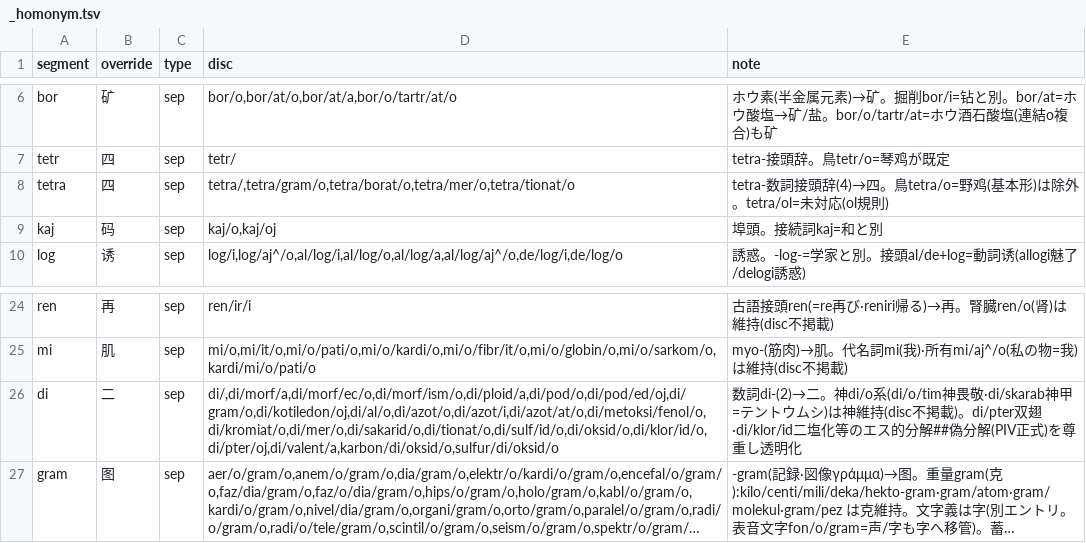
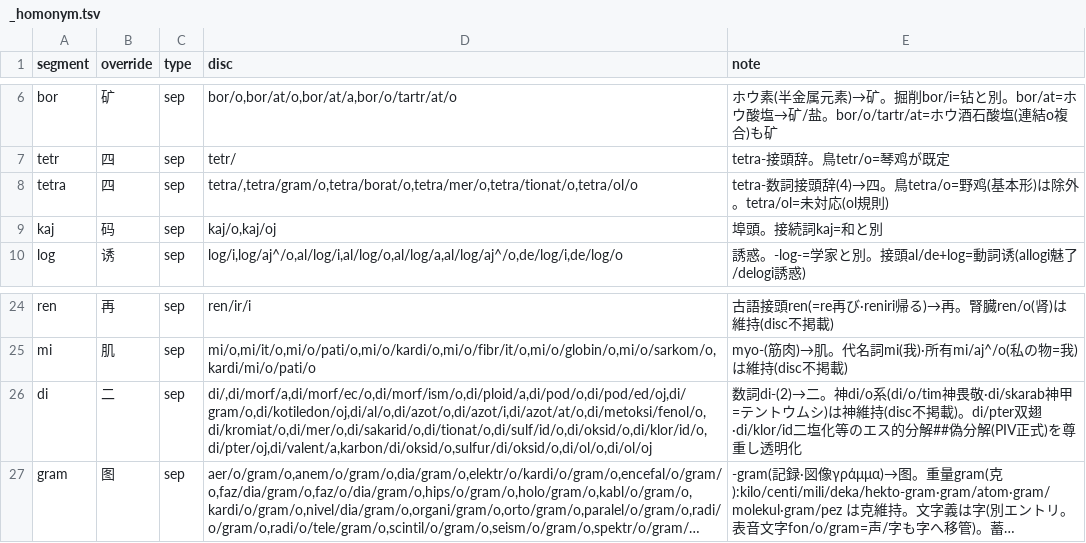
Before and after one commit to Takatakatake/kanji_assign, a TSV file: _homonym.tsv, drawn as a sheet; only a part is shown, gaps mark what is left out; long unchanged cells end in …; the diff names each change by its address in the sheet, - before the commit and + after, or states it on an @@ line.

```diff
--- a/_homonym.tsv
+++ b/_homonym.tsv
-D8 (disc): tetra/,tetra/gram/o,tetra/borat/o,tetra/mer/o,tetra/tionat/o
+D8 (disc): tetra/,tetra/gram/o,tetra/borat/o,tetra/mer/o,tetra/tionat/o,tetra/ol/o
-D26 (disc): di/,di/morf/a,di/morf/ec/o,di/morf/ism/o,di/ploid/a,di/pod/o,di/pod/ed/oj,di/gram/o,di/kotiledon/oj,di/al/o,di/azot/o,di/azot/i,di/azot/at/o,di/metoksi/fenol/o,di/kromiat/o,di/mer/o,di/sakarid/o,di/tionat/o,di/sulf/id/o,di/oksid/o,di/klor/id/o,di/pter/oj,di/valent/a,karbon/di/oksid/o,sulfur/di/oksid/o
+D26 (disc): di/,di/morf/a,di/morf/ec/o,di/morf/ism/o,di/ploid/a,di/pod/o,di/pod/ed/oj,di/gram/o,di/kotiledon/oj,di/al/o,di/azot/o,di/azot/i,di/azot/at/o,di/metoksi/fenol/o,di/kromiat/o,di/mer/o,di/sakarid/o,di/tionat/o,di/sulf/id/o,di/oksid/o,di/klor/id/o,di/pter/oj,di/valent/a,karbon/di/oksid/o,sulfur/di/oksid/o,di/ol/o,di/ol/oj
```
Also changed, not shown: _homonym_disp.tsv, 5 other files.
